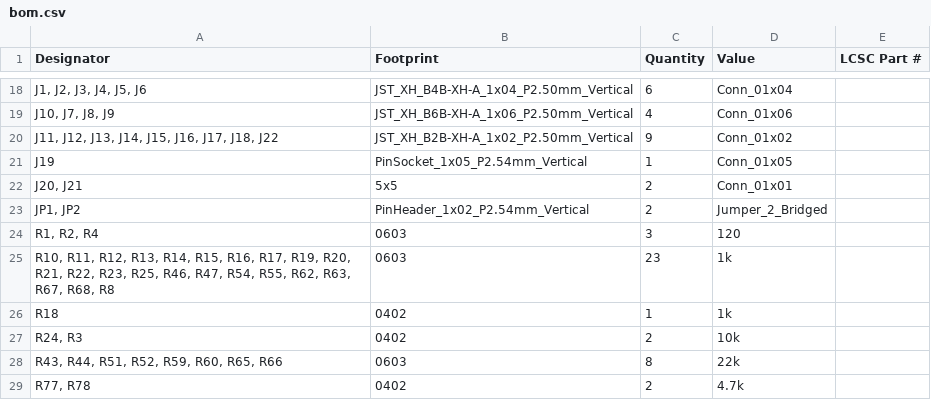
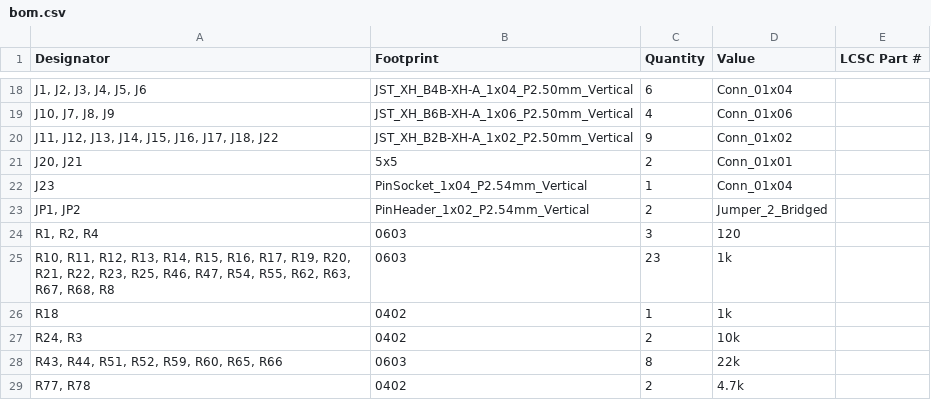
Before and after one commit to tmcit-ararobo-2026a/esc-control-hub, a CSV file: PCB/ESC_Device_Hub_v1/production/bom.csv, drawn as a sheet; only a part is shown, gaps mark what is left out; removed rows and columns are numbered as before the commit, all else as after; the diff names each change by its address in the sheet, - before the commit and + after, or states it on an @@ line.

```diff
--- a/PCB/ESC_Device_Hub_v1/production/bom.csv
+++ b/PCB/ESC_Device_Hub_v1/production/bom.csv
-row 21: J19 | PinSocket_1x05_P2.54mm_Vertical | 1 | Conn_01x05
+row 22: J23 | PinSocket_1x04_P2.54mm_Vertical | 1 | Conn_01x04
```
Also changed, not shown: PCB/ESC_Device_Hub_v1/production/designators.csv, PCB/ESC_Device_Hub_v1/production/positions.csv, 13 other files.
